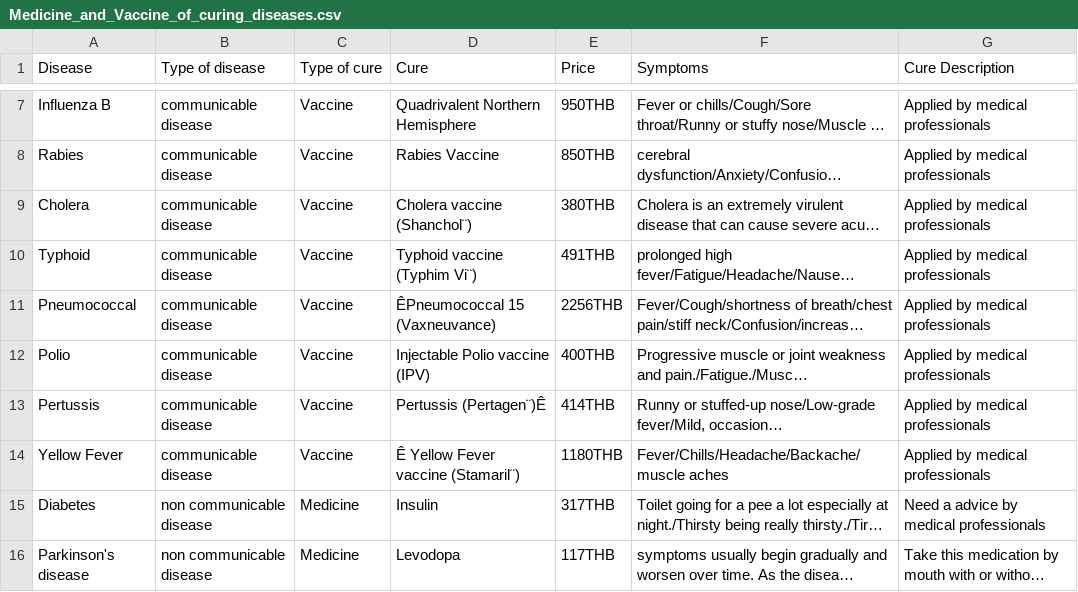
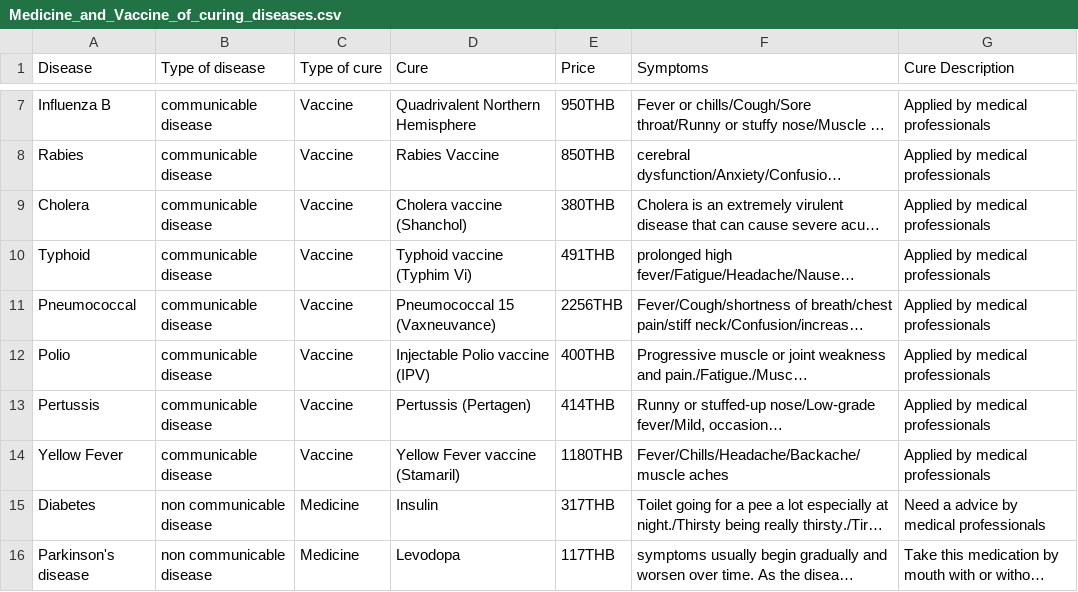
Before and after one commit to AkariDesu/DataFrame, a CSV file: Medicine_and_Vaccine_of_curing_diseases.csv, drawn as a sheet; only a part is shown, gaps mark what is left out; long unchanged cells end in …; the diff names each change by its address in the sheet, - before the commit and + after, or states it on an @@ line.

Commit message:
Medicine_and_Vaccine_of_curing_diseases.csv

```diff
--- a/Medicine_and_Vaccine_of_curing_diseases.csv
+++ b/Medicine_and_Vaccine_of_curing_diseases.csv
-D9 (Cure): Cholera vaccine (Shanchol¨)
+D9 (Cure): Cholera vaccine (Shanchol)
-D10 (Cure): Typhoid vaccine (Typhim Vi¨)
+D10 (Cure): Typhoid vaccine (Typhim Vi)
-D11 (Cure): ÊPneumococcal 15 (Vaxneuvance)
+D11 (Cure): Pneumococcal 15 (Vaxneuvance)
-D13 (Cure): Pertussis (Pertagen¨)Ê
+D13 (Cure): Pertussis (Pertagen)
-D14 (Cure): Ê Yellow Fever vaccine (Stamaril¨)
+D14 (Cure): Yellow Fever vaccine (Stamaril)
```
